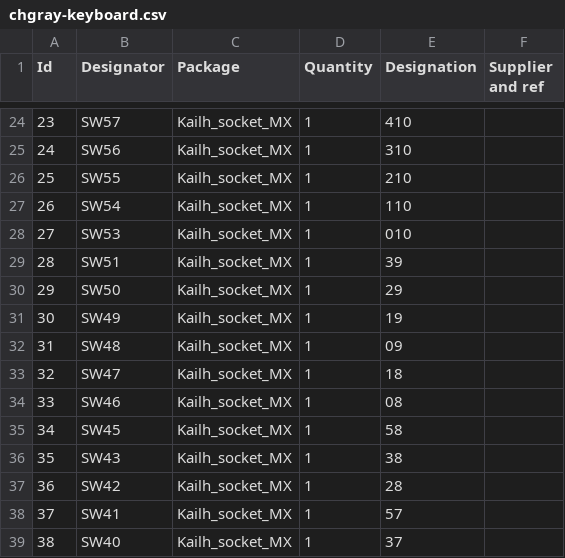
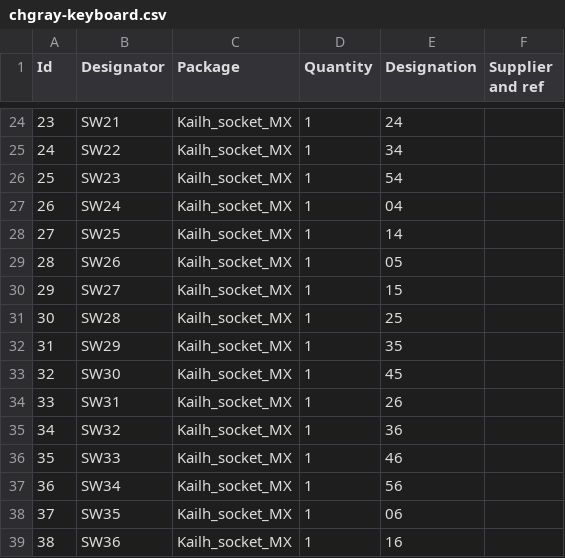
Before and after one commit to chgray/CHGRAY-Keyboard, a CSV file: Log0-2/chgray-keyboard.csv, drawn as a sheet; only a part is shown, gaps mark what is left out; the diff covers the shown part only.

```diff
--- a/Log0-2/chgray-keyboard.csv
+++ b/Log0-2/chgray-keyboard.csv
@@ -24,16 +24,16 @@
-23;"SW57";"Kailh_socket_MX";1;"410";;;
-24;"SW56";"Kailh_socket_MX";1;"310";;;
-25;"SW55";"Kailh_socket_MX";1;"210";;;
-26;"SW54";"Kailh_socket_MX";1;"110";;;
-27;"SW53";"Kailh_socket_MX";1;"010";;;
-28;"SW51";"Kailh_socket_MX";1;"39";;;
-29;"SW50";"Kailh_socket_MX";1;"29";;;
-30;"SW49";"Kailh_socket_MX";1;"19";;;
-31;"SW48";"Kailh_socket_MX";1;"09";;;
-32;"SW47";"Kailh_socket_MX";1;"18";;;
-33;"SW46";"Kailh_socket_MX";1;"08";;;
-34;"SW45";"Kailh_socket_MX";1;"58";;;
-35;"SW43";"Kailh_socket_MX";1;"38";;;
-36;"SW42";"Kailh_socket_MX";1;"28";;;
-37;"SW41";"Kailh_socket_MX";1;"57";;;
-38;"SW40";"Kailh_socket_MX";1;"37";;;
+23;"SW21";"Kailh_socket_MX";1;"24";;;
+24;"SW22";"Kailh_socket_MX";1;"34";;;
+25;"SW23";"Kailh_socket_MX";1;"54";;;
+26;"SW24";"Kailh_socket_MX";1;"04";;;
+27;"SW25";"Kailh_socket_MX";1;"14";;;
+28;"SW26";"Kailh_socket_MX";1;"05";;;
+29;"SW27";"Kailh_socket_MX";1;"15";;;
+30;"SW28";"Kailh_socket_MX";1;"25";;;
+31;"SW29";"Kailh_socket_MX";1;"35";;;
+32;"SW30";"Kailh_socket_MX";1;"45";;;
+33;"SW31";"Kailh_socket_MX";1;"26";;;
+34;"SW32";"Kailh_socket_MX";1;"36";;;
+35;"SW33";"Kailh_socket_MX";1;"46";;;
+36;"SW34";"Kailh_socket_MX";1;"56";;;
+37;"SW35";"Kailh_socket_MX";1;"06";;;
+38;"SW36";"Kailh_socket_MX";1;"16";;;
```
Also changed, not shown: 167 edited cells elsewhere in this file, 23 other files.
